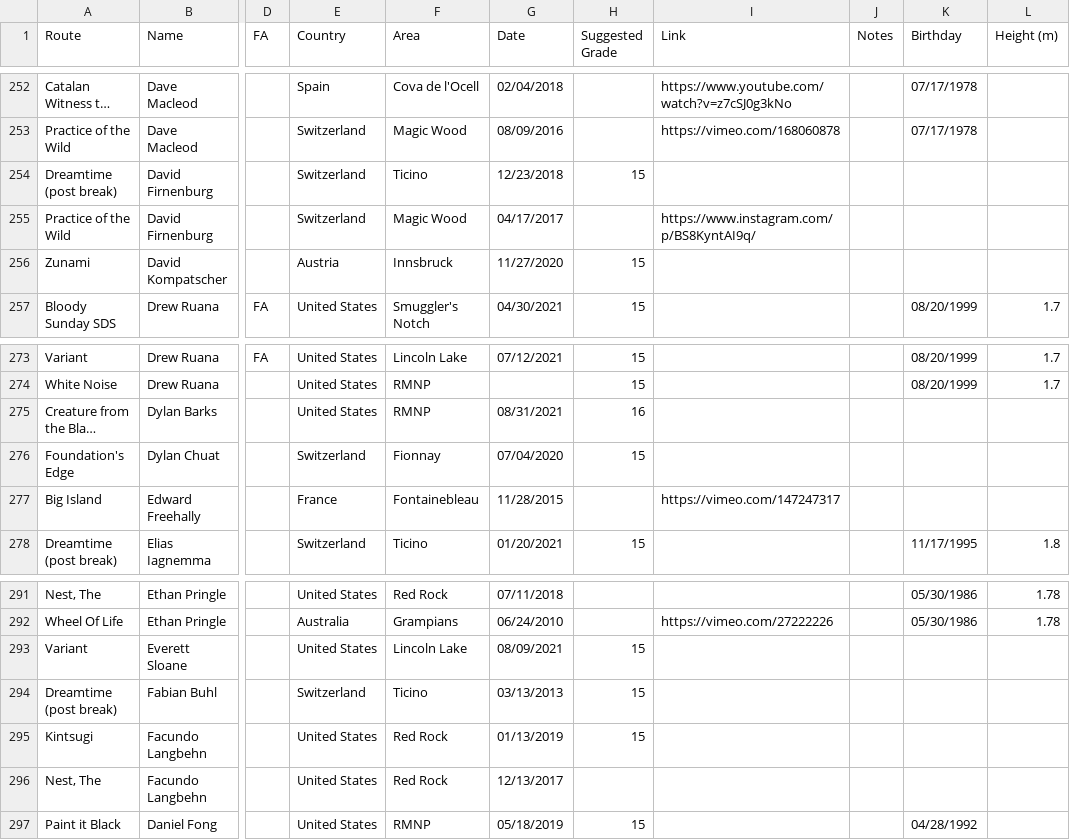
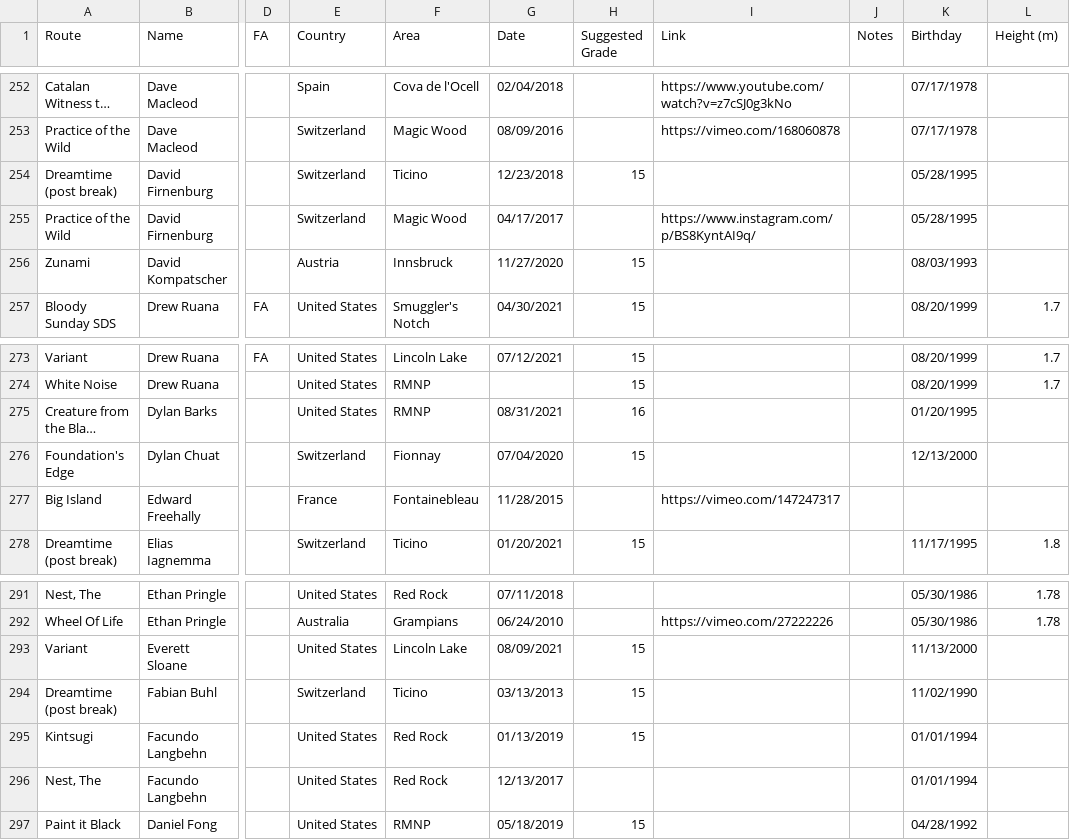
Before and after one commit to weberam2/weberam2.github.io, a CSV file: HardBoulders2.csv, drawn as a sheet; only a part is shown, gaps mark what is left out; long unchanged cells end in …; the diff names each change by its address in the sheet, - before the commit and + after, or states it on an @@ line.

```diff
--- a/HardBoulders2.csv
+++ b/HardBoulders2.csv
-K254:K255 (Birthday): (empty)
+K254:K255 (Birthday): 05/28/1995
-K256 (Birthday): (empty)
+K256 (Birthday): 08/03/1993
-K275 (Birthday): (empty)
+K275 (Birthday): 01/20/1995
-K276 (Birthday): (empty)
+K276 (Birthday): 12/13/2000
-K293 (Birthday): (empty)
+K293 (Birthday): 11/13/2000
-K294 (Birthday): (empty)
+K294 (Birthday): 11/02/1990
-K295:K296 (Birthday): (empty)
+K295:K296 (Birthday): 01/01/1994
```
Also changed, not shown: docs/HardBoulders2.csv, 5 other files.
